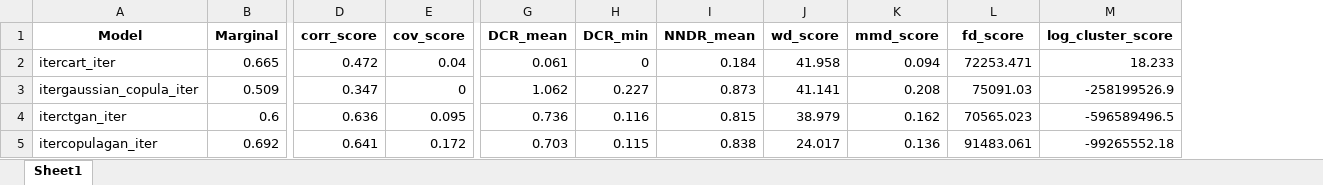
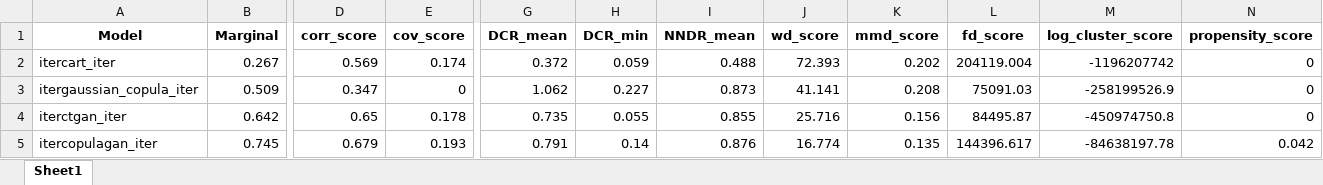
Before and after one commit to dsquarre/SynthDataGen, an Excel workbook: evaluation_report.xlsx, sheet Sheet1, drawn as a sheet; only a part is shown, gaps mark what is left out; values as stored, in another font and other column widths than the file's, no borders; the diff covers the shown part only; the diff names each change by its address in the sheet, - before the commit and + after, or states it on an @@ line.

Commit message:
Added
propensity score and removed dependency on synthpop package

```diff
--- a/evaluation_report.xlsx (sheet Sheet1)
+++ b/evaluation_report.xlsx (sheet Sheet1)
+column N (propensity_score), rows 2-5: 0 | 0 | 0 | 0.042
-B2 (Marginal): 0.665
+B2 (Marginal): 0.267
-D2 (corr_score): 0.472
+D2 (corr_score): 0.569
-E2 (cov_score): 0.04
+E2 (cov_score): 0.174
-G2 (DCR_mean): 0.061
+G2 (DCR_mean): 0.372
-H2 (DCR_min): 0
+H2 (DCR_min): 0.059
-I2 (NNDR_mean): 0.184
+I2 (NNDR_mean): 0.488
-J2 (wd_score): 41.958
+J2 (wd_score): 72.393
-K2 (mmd_score): 0.094
+K2 (mmd_score): 0.202
-L2 (fd_score): 72253.471
+L2 (fd_score): 204119.004
-M2 (log_cluster_score): 18.233
+M2 (log_cluster_score): -1196207742
-B4 (Marginal): 0.6
+B4 (Marginal): 0.642
-D4 (corr_score): 0.636
+D4 (corr_score): 0.65
-E4 (cov_score): 0.095
+E4 (cov_score): 0.178
-G4 (DCR_mean): 0.736
+G4 (DCR_mean): 0.735
-H4 (DCR_min): 0.116
+H4 (DCR_min): 0.055
-I4 (NNDR_mean): 0.815
+I4 (NNDR_mean): 0.855
-J4 (wd_score): 38.979
+J4 (wd_score): 25.716
-K4 (mmd_score): 0.162
+K4 (mmd_score): 0.156
-L4 (fd_score): 70565.023
+L4 (fd_score): 84495.87
-M4 (log_cluster_score): -596589496.5
+M4 (log_cluster_score): -450974750.8
-B5 (Marginal): 0.692
+B5 (Marginal): 0.745
-D5 (corr_score): 0.641
+D5 (corr_score): 0.679
-E5 (cov_score): 0.172
+E5 (cov_score): 0.193
-G5 (DCR_mean): 0.703
+G5 (DCR_mean): 0.791
-H5 (DCR_min): 0.115
+H5 (DCR_min): 0.14
-I5 (NNDR_mean): 0.838
+I5 (NNDR_mean): 0.876
-J5 (wd_score): 24.017
+J5 (wd_score): 16.774
-K5 (mmd_score): 0.136
+K5 (mmd_score): 0.135
-L5 (fd_score): 91483.061
+L5 (fd_score): 144396.617
-M5 (log_cluster_score): -99265552.18
+M5 (log_cluster_score): -84638197.78
```
Also changed, not shown: 90 edited cells elsewhere in this sheet, 23 other files.
